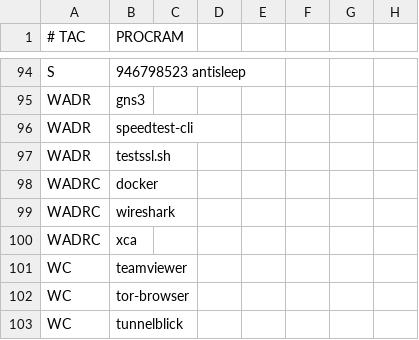
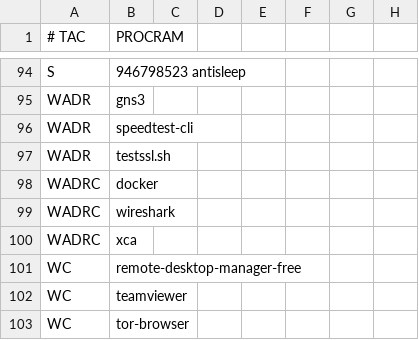
Before and after one commit to astsu777/bootstrap, a CSV file: apps.csv, drawn as a sheet; only a part is shown, gaps mark what is left out; the shorter side is filled out with more unchanged rows.

Commit message:
Add RDM Free to work apps

```diff
--- a/apps.csv
+++ b/apps.csv
@@ -100,2 +100,3 @@ WADRC,wireshark
 WADRC,xca
+WC,remote-desktop-manager-free
 WC,teamviewer
```
